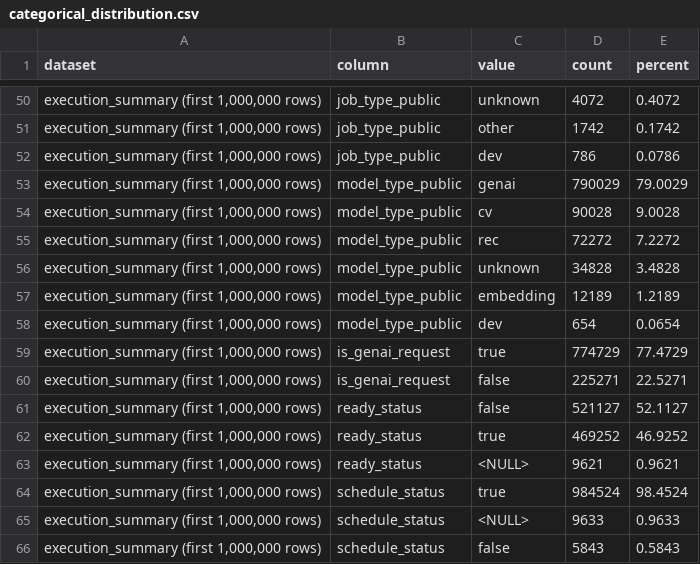
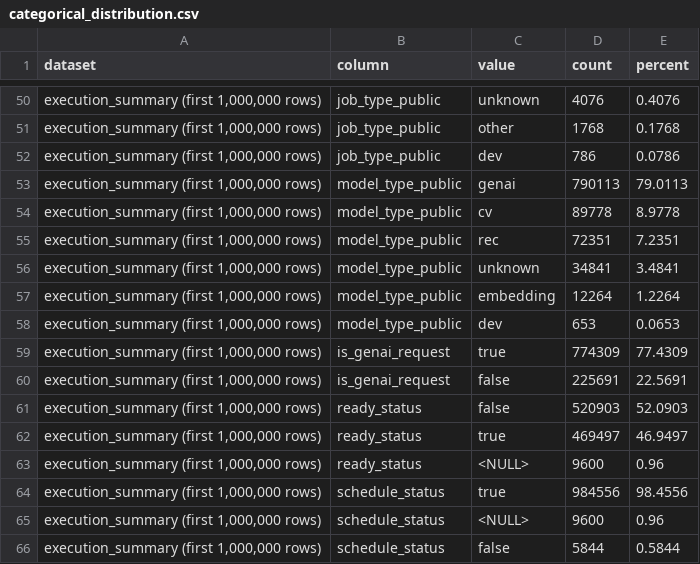
Before and after one commit to Ethan-Tsai/IS507, a CSV file: reports/data_profile/categorical_distribution.csv, drawn as a sheet; only a part is shown, gaps mark what is left out; the diff covers the shown part only.

```diff
--- a/reports/data_profile/categorical_distribution.csv
+++ b/reports/data_profile/categorical_distribution.csv
@@ -50,17 +50,17 @@ dataset,column,value,count,percent
-"execution_summary (first 1,000,000 rows)",job_type_public,unknown,4072,0.4072
-"execution_summary (first 1,000,000 rows)",job_type_public,other,1742,0.1742
+"execution_summary (first 1,000,000 rows)",job_type_public,unknown,4076,0.4076
+"execution_summary (first 1,000,000 rows)",job_type_public,other,1768,0.1768
 "execution_summary (first 1,000,000 rows)",job_type_public,dev,786,0.0786
-"execution_summary (first 1,000,000 rows)",model_type_public,genai,790029,79.0029
-"execution_summary (first 1,000,000 rows)",model_type_public,cv,90028,9.0028
-"execution_summary (first 1,000,000 rows)",model_type_public,rec,72272,7.2272
-"execution_summary (first 1,000,000 rows)",model_type_public,unknown,34828,3.4828
-"execution_summary (first 1,000,000 rows)",model_type_public,embedding,12189,1.2189
-"execution_summary (first 1,000,000 rows)",model_type_public,dev,654,0.0654
-"execution_summary (first 1,000,000 rows)",is_genai_request,true,774729,77.4729
-"execution_summary (first 1,000,000 rows)",is_genai_request,false,225271,22.5271
-"execution_summary (first 1,000,000 rows)",ready_status,false,521127,52.1127
-"execution_summary (first 1,000,000 rows)",ready_status,true,469252,46.9252
-"execution_summary (first 1,000,000 rows)",ready_status,<NULL>,9621,0.9621
-"execution_summary (first 1,000,000 rows)",schedule_status,true,984524,98.4524
-"execution_summary (first 1,000,000 rows)",schedule_status,<NULL>,9633,0.9633
-"execution_summary (first 1,000,000 rows)",schedule_status,false,5843,0.5843
+"execution_summary (first 1,000,000 rows)",model_type_public,genai,790113,79.0113
+"execution_summary (first 1,000,000 rows)",model_type_public,cv,89778,8.9778
+"execution_summary (first 1,000,000 rows)",model_type_public,rec,72351,7.2351
+"execution_summary (first 1,000,000 rows)",model_type_public,unknown,34841,3.4841
+"execution_summary (first 1,000,000 rows)",model_type_public,embedding,12264,1.2264
+"execution_summary (first 1,000,000 rows)",model_type_public,dev,653,0.0653
+"execution_summary (first 1,000,000 rows)",is_genai_request,true,774309,77.4309
+"execution_summary (first 1,000,000 rows)",is_genai_request,false,225691,22.5691
+"execution_summary (first 1,000,000 rows)",ready_status,false,520903,52.0903
+"execution_summary (first 1,000,000 rows)",ready_status,true,469497,46.9497
+"execution_summary (first 1,000,000 rows)",ready_status,<NULL>,9600,0.96
+"execution_summary (first 1,000,000 rows)",schedule_status,true,984556,98.4556
+"execution_summary (first 1,000,000 rows)",schedule_status,<NULL>,9600,0.96
+"execution_summary (first 1,000,000 rows)",schedule_status,false,5844,0.5844
```
Also changed, not shown: 36 edited cells elsewhere in this file, reports/data_profile/column_profile.csv, reports/data_profile/numeric_distribution.csv, 10 other files.
